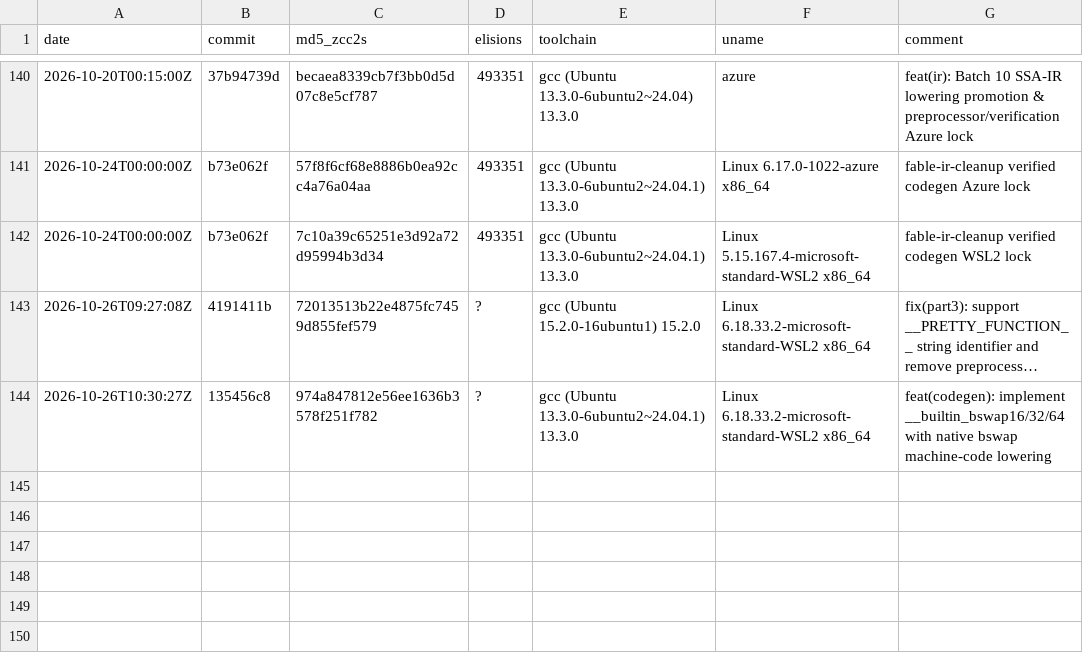
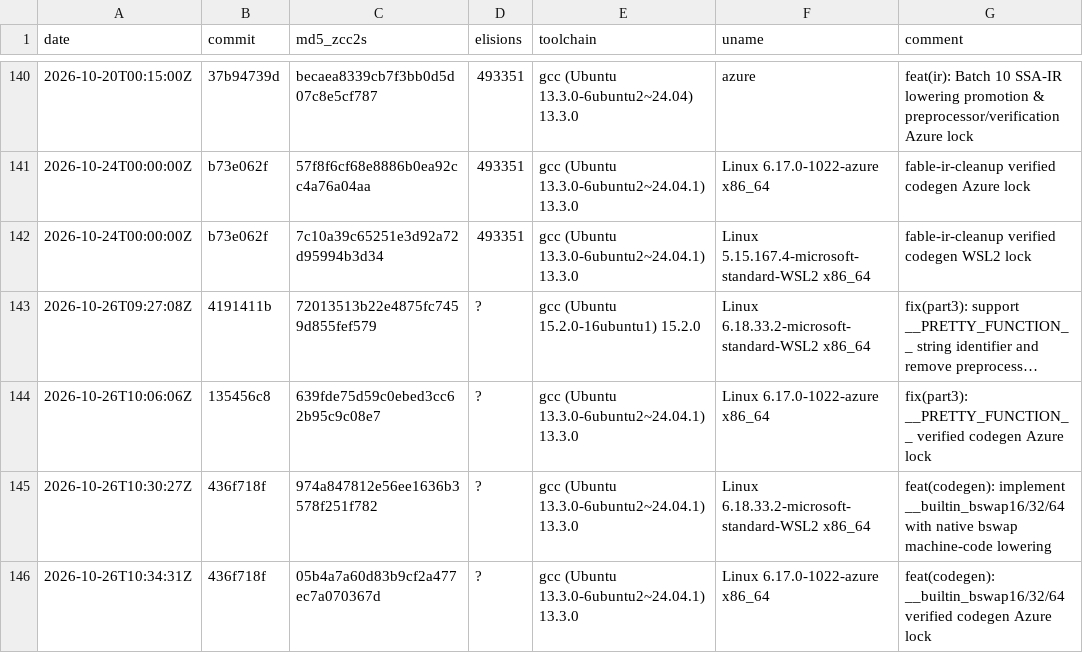
Before and after one commit to invariantzkaedi/zcc-bootstrap-compiler, a TSV file: BOOTSTRAP_BASELINES.tsv, drawn as a sheet; only a part is shown, gaps mark what is left out; long unchanged cells end in …; addresses are those after the commit; the diff names each change by its address in the sheet, - before the commit and + after, or states it on an @@ line.

Commit message:
chore(ledger): register Azure self-host baselines for 135456c8b and 436f718f2 (E-LEARN-017)
Goal: Register verified Azure runner self-host assembly hashes for commits 135456c8b and 436f718f2 to prevent CI drift detection failures.
Outcome: BOOTSTRAP_BASELINES.tsv updated with Azure Linux 6.17.0-1022-azure baseline hashes (639fde75d59c0ebed3cc62b95c9c08e7 and 05b4a7a60d83b9cf2a477ec7a070367d); local verification script exits 0.

Root cause:
- Self-host assembly hash is runner-environment specific (WSL2 vs Azure Linux). Commits 135456c8b and 436f718f2 registered only WSL2 hashes in BOOTSTRAP_BASELINES.tsv, causing zkaedi-compiler-ci to fail with exit code 1 on Azure runners per E-LEARN-017.

Patch summary:
- BOOTSTRAP_BASELINES.tsv: Register Azure baseline lock for commit 135456c8 (639fde75d59c0ebed3cc62b95c9c08e7) and commit 436f718f (05b4a7a60d83b9cf2a477ec7a070367d); update WSL2 entry parent commit attribution.

Gate 1: NOT-APPLICABLE (ledger metadata update; no compiler or codegen changes)
Gate 2: NOT-APPLICABLE (ledger metadata update; no compiler or codegen changes)
Gate 3: NOT-APPLICABLE (ledger metadata update; no compiler or codegen changes)
Gate 4: NOT-APPLICABLE (ledger metadata update; no compiler or codegen changes)
Gate 5: PASS via scripts/log_bootstrap_hash.sh
BOOTSTRAP HASH: 974a847812e56ee1636b3578f251f782  commit=436f718f  elisions=?
TOOLCHAIN: gcc (Ubuntu 13.3.0-6ubuntu2~24.04.1) 13.3.0 | Linux 6.18.33.2-microsoft-standard-WSL2 x86_64
BOOTSTRAP_HASH_EXIT=0 (stable or first baseline for this toolchain)

Bugs caught mid-gate: None.
Hygiene/deferred: None.
Forensic notes: Re-locks both WSL2 and Azure runners for DEFECT-CORE05-02 and DEFECT-CORE05-03 under E-LEARN-017 discipline.
Residual risk: None.

```diff
--- a/BOOTSTRAP_BASELINES.tsv
+++ b/BOOTSTRAP_BASELINES.tsv
+row 144: 2026-10-26T10:06:06Z | 135456c8 | 639fde75d59c0ebed3cc62b95c9c08e7 | ? | gcc (Ubuntu 13.3.0-6ubuntu2~24.04.1) 13.3.0 | Linux 6.17.0-1022-azure x86_64 | fix(part3): __PRETTY_FUNCTION__ verified codegen Azure lock
-B145 (commit): 135456c8
+B145 (commit): 436f718f
+row 146: 2026-10-26T10:34:31Z | 436f718f | 05b4a7a60d83b9cf2a477ec7a070367d | ? | gcc (Ubuntu 13.3.0-6ubuntu2~24.04.1) 13.3.0 | Linux 6.17.0-1022-azure x86_64 | feat(codegen): __builtin_bswap16/32/64 verified codegen Azure lock
```
